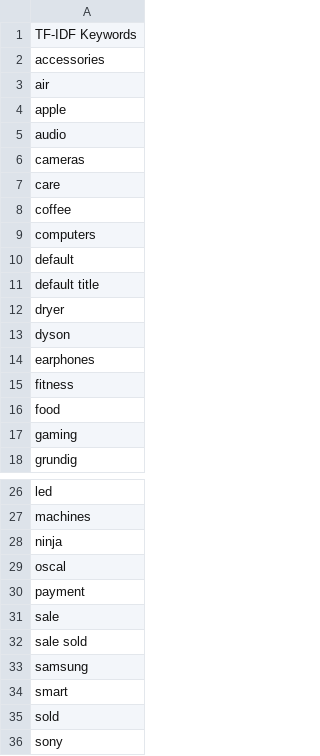
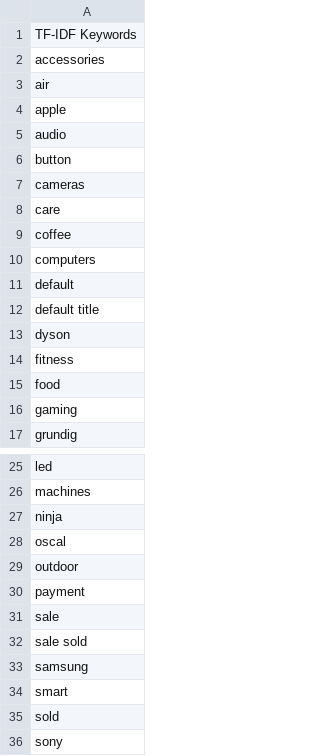
Before and after one commit to Chafic123/SEO-Analysis-Using-Web-Scraping, a CSV file: Abed_Csv/tfidf_keywords.csv, drawn as a sheet; only a part is shown, gaps mark what is left out; removed rows and columns are numbered as before the commit, all else as after; the diff names each change by its address in the sheet, - before the commit and + after, or states it on an @@ line.

```diff
--- a/Abed_Csv/tfidf_keywords.csv
+++ b/Abed_Csv/tfidf_keywords.csv
+row 6: button
-row 12: dryer
-row 14: earphones
+row 29: outdoor
```
Also changed, not shown: Abed_Csv/products.csv, Abed_Csv/seo_keywords.csv, 3 other files.
